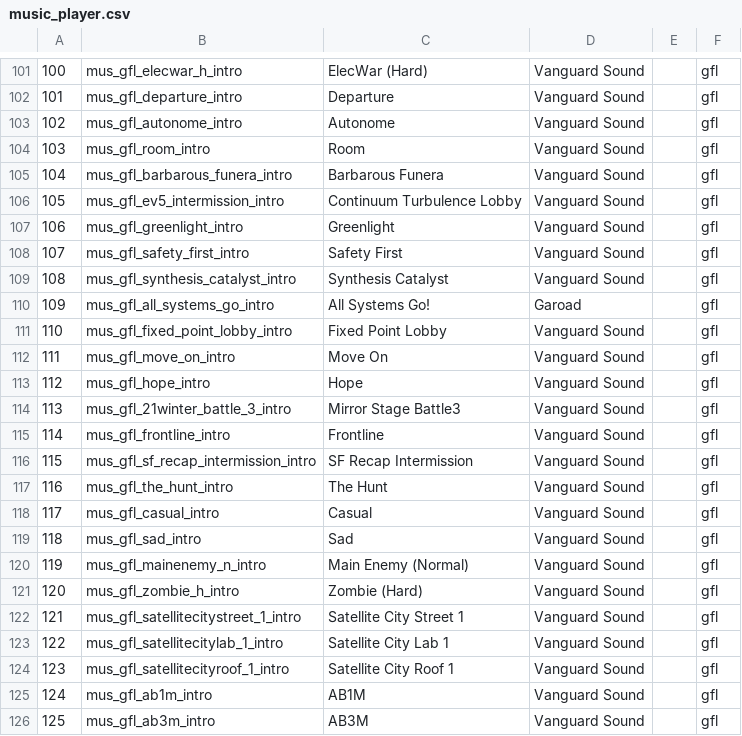
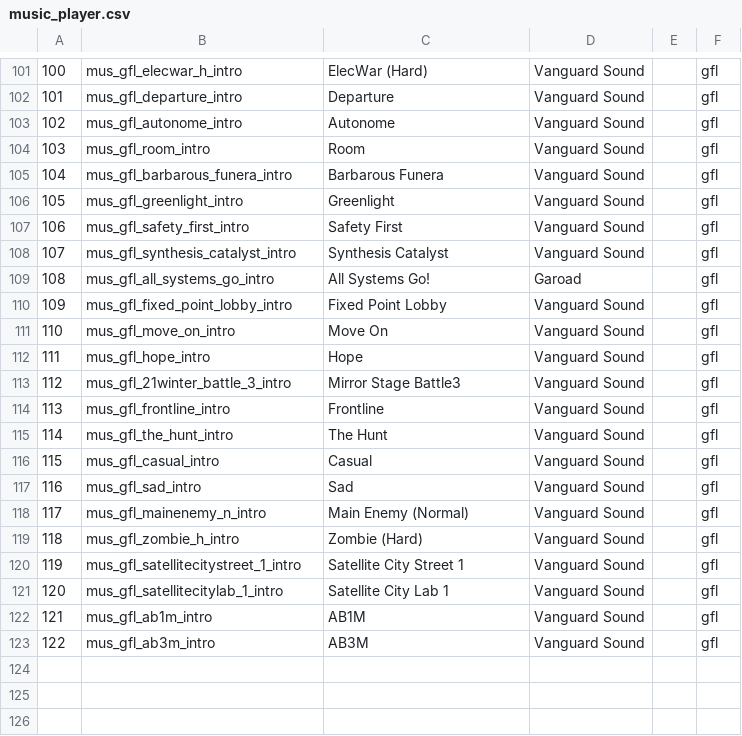
Before and after one commit to Loyalists/gflt7, a CSV file: mods/gfl/gamedata/tables/common/music_player.csv, drawn as a sheet; only a part is shown, gaps mark what is left out; removed rows and columns are numbered as before the commit, all else as after; the diff names each change by its address in the sheet, - before the commit and + after, or states it on an @@ line.

Commit message:
remove 3 music tracks

```diff
--- a/mods/gfl/gamedata/tables/common/music_player.csv
+++ b/mods/gfl/gamedata/tables/common/music_player.csv
-row 106: 105 | mus_gfl_ev5_intermission_intro | Continuum Turbulence Lobby | Vanguard Sound |  | gfl
@@ column A renumbered from row 106 down @@
-row 116: 115 | mus_gfl_sf_recap_intermission_intro | SF Recap Intermission | Vanguard Sound |  | gfl
-row 124: 123 | mus_gfl_satellitecityroof_1_intro | Satellite City Roof 1 | Vanguard Sound |  | gfl
```
Also changed, not shown: mods/gfl/zone_source/all/assetinfo/core_mod.csv, mods/gfl/zone_source/all/assetinfo/core_mod_poolinfo.csv, 36 other files.
